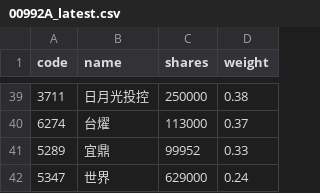
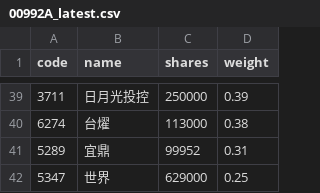
Before and after one commit to 4ru1013/capital-etf-00992a-portfolio, a CSV file: data/out/holdings/00992A_latest.csv, drawn as a sheet; only a part is shown, gaps mark what is left out; the diff covers the shown part only.

```diff
--- a/data/out/holdings/00992A_latest.csv
+++ b/data/out/holdings/00992A_latest.csv
@@ -39,4 +39,4 @@
-3711,日月光投控,250000,0.38
-6274,台燿,113000,0.37
-5289,宜鼎,99952,0.33
-5347,世界,629000,0.24
+3711,日月光投控,250000,0.39
+6274,台燿,113000,0.38
+5289,宜鼎,99952,0.31
+5347,世界,629000,0.25
```
Also changed, not shown: 6 added rows, 6 removed rows and 21 edited cells elsewhere in this file, 4 other files.
